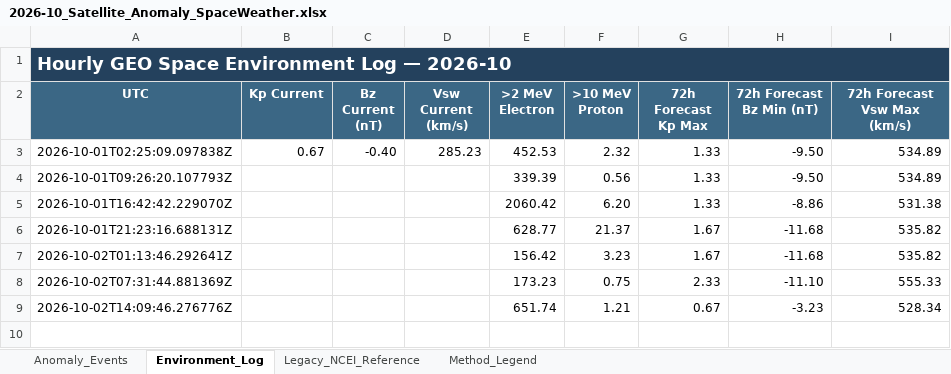
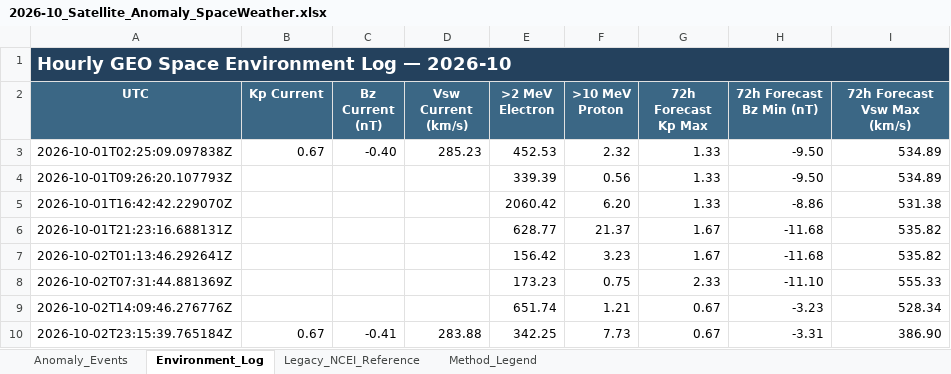
Before and after one commit to sgsy4c2zh7-tech/GEO-SAT-Thread, an Excel workbook: docs/data/satellite-risk/monthly/2026-10_Satellite_Anomaly_SpaceWeather.xlsx, sheet Environment_Log, drawn as a sheet; values as stored, in another font and other column widths than the file's, no borders; the diff names each change by its address in the sheet, - before the commit and + after, or states it on an @@ line.

```diff
--- a/docs/data/satellite-risk/monthly/2026-10_Satellite_Anomaly_SpaceWeather.xlsx (sheet Environment_Log)
+++ b/docs/data/satellite-risk/monthly/2026-10_Satellite_Anomaly_SpaceWeather.xlsx (sheet Environment_Log)
+row 10: 2026-10-02T23:15:39.765184Z | 0.67 | -0.41 | 283.88 | 342.25 | 7.73 | 0.67 | -3.31 | 386.90
```
Also changed, not shown: docs/data/satellite-risk/monthly/2025-11_Satellite_Anomaly_SpaceWeather.xlsx, docs/data/satellite-risk/monthly/2026-01_Satellite_Anomaly_SpaceWeather.xlsx, 13 other files.
